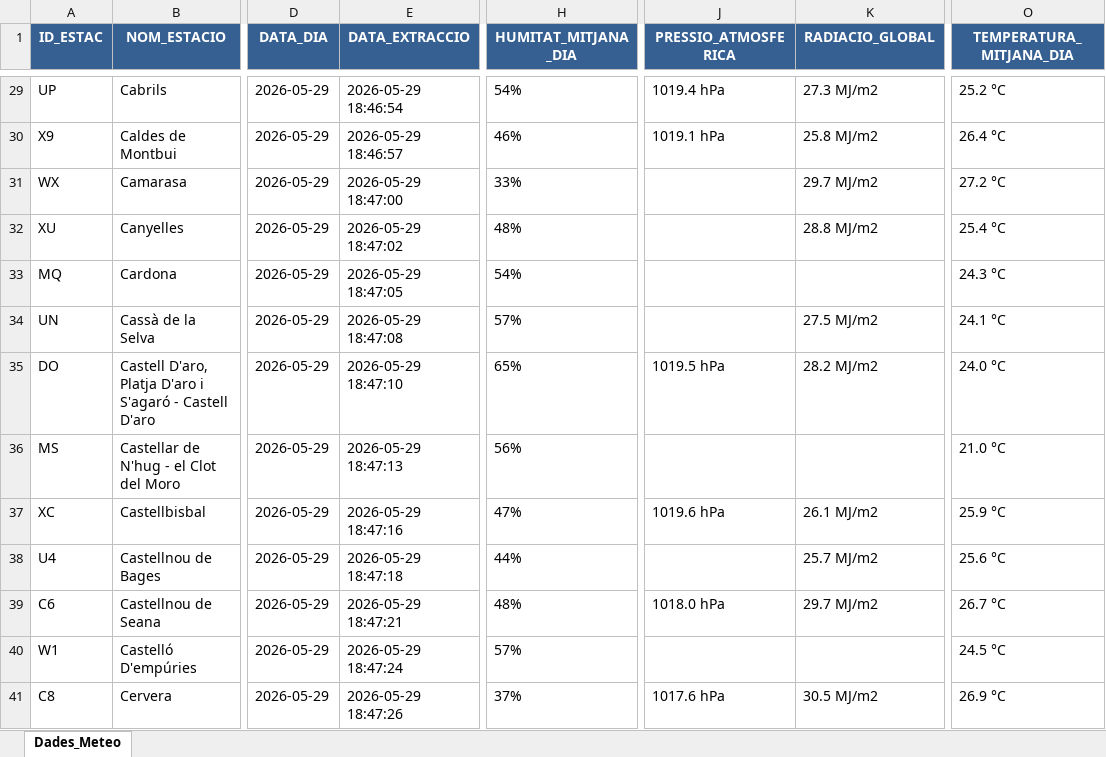
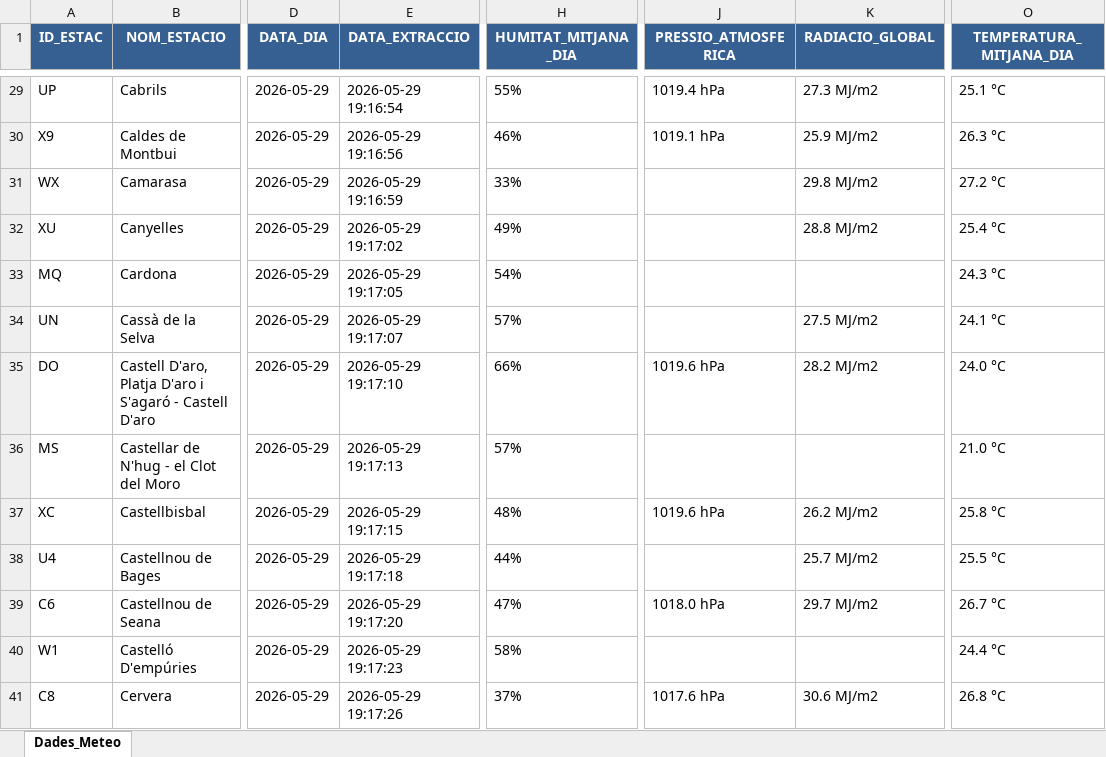
Before and after one commit to joandecorts/getdailydate, an Excel workbook: src/data/resum_diari_meteocat.xlsx, sheet Dades_Meteo, drawn as a sheet; only a part is shown, gaps mark what is left out; values as stored, in another font and other column widths than the file's, no borders; the diff covers the shown part only; the diff names each change by its address in the sheet, - before the commit and + after, or states it on an @@ line.

```diff
--- a/src/data/resum_diari_meteocat.xlsx (sheet Dades_Meteo)
+++ b/src/data/resum_diari_meteocat.xlsx (sheet Dades_Meteo)
-E29 (DATA_EXTRACCIO): 2026-05-29 18:46:54
+E29 (DATA_EXTRACCIO): 2026-05-29 19:16:54
-H29 (HUMITAT_MITJANA_DIA): 54%
+H29 (HUMITAT_MITJANA_DIA): 55%
-O29 (TEMPERATURA_MITJANA_DIA): 25.2 °C
+O29 (TEMPERATURA_MITJANA_DIA): 25.1 °C
-E30 (DATA_EXTRACCIO): 2026-05-29 18:46:57
+E30 (DATA_EXTRACCIO): 2026-05-29 19:16:56
-K30 (RADIACIO_GLOBAL): 25.8 MJ/m2
+K30 (RADIACIO_GLOBAL): 25.9 MJ/m2
-O30 (TEMPERATURA_MITJANA_DIA): 26.4 °C
+O30 (TEMPERATURA_MITJANA_DIA): 26.3 °C
-E31 (DATA_EXTRACCIO): 2026-05-29 18:47:00
+E31 (DATA_EXTRACCIO): 2026-05-29 19:16:59
-K31 (RADIACIO_GLOBAL): 29.7 MJ/m2
+K31 (RADIACIO_GLOBAL): 29.8 MJ/m2
-E32 (DATA_EXTRACCIO): 2026-05-29 18:47:02
+E32 (DATA_EXTRACCIO): 2026-05-29 19:17:02
-H32 (HUMITAT_MITJANA_DIA): 48%
+H32 (HUMITAT_MITJANA_DIA): 49%
-E33 (DATA_EXTRACCIO): 2026-05-29 18:47:05
+E33 (DATA_EXTRACCIO): 2026-05-29 19:17:05
-E34 (DATA_EXTRACCIO): 2026-05-29 18:47:08
+E34 (DATA_EXTRACCIO): 2026-05-29 19:17:07
-E35 (DATA_EXTRACCIO): 2026-05-29 18:47:10
+E35 (DATA_EXTRACCIO): 2026-05-29 19:17:10
-H35 (HUMITAT_MITJANA_DIA): 65%
+H35 (HUMITAT_MITJANA_DIA): 66%
-J35 (PRESSIO_ATMOSFERICA): 1019.5 hPa
+J35 (PRESSIO_ATMOSFERICA): 1019.6 hPa
-E36 (DATA_EXTRACCIO): 2026-05-29 18:47:13
+E36 (DATA_EXTRACCIO): 2026-05-29 19:17:13
-H36 (HUMITAT_MITJANA_DIA): 56%
+H36 (HUMITAT_MITJANA_DIA): 57%
-E37 (DATA_EXTRACCIO): 2026-05-29 18:47:16
+E37 (DATA_EXTRACCIO): 2026-05-29 19:17:15
-H37 (HUMITAT_MITJANA_DIA): 47%
+H37 (HUMITAT_MITJANA_DIA): 48%
-K37 (RADIACIO_GLOBAL): 26.1 MJ/m2
+K37 (RADIACIO_GLOBAL): 26.2 MJ/m2
-O37 (TEMPERATURA_MITJANA_DIA): 25.9 °C
+O37 (TEMPERATURA_MITJANA_DIA): 25.8 °C
-E38 (DATA_EXTRACCIO): 2026-05-29 18:47:18
+E38 (DATA_EXTRACCIO): 2026-05-29 19:17:18
-O38 (TEMPERATURA_MITJANA_DIA): 25.6 °C
+O38 (TEMPERATURA_MITJANA_DIA): 25.5 °C
-E39 (DATA_EXTRACCIO): 2026-05-29 18:47:21
+E39 (DATA_EXTRACCIO): 2026-05-29 19:17:20
-H39 (HUMITAT_MITJANA_DIA): 48%
+H39 (HUMITAT_MITJANA_DIA): 47%
-E40 (DATA_EXTRACCIO): 2026-05-29 18:47:24
+E40 (DATA_EXTRACCIO): 2026-05-29 19:17:23
-H40 (HUMITAT_MITJANA_DIA): 57%
+H40 (HUMITAT_MITJANA_DIA): 58%
-O40 (TEMPERATURA_MITJANA_DIA): 24.5 °C
+O40 (TEMPERATURA_MITJANA_DIA): 24.4 °C
-E41 (DATA_EXTRACCIO): 2026-05-29 18:47:26
+E41 (DATA_EXTRACCIO): 2026-05-29 19:17:26
-K41 (RADIACIO_GLOBAL): 30.5 MJ/m2
+K41 (RADIACIO_GLOBAL): 30.6 MJ/m2
-O41 (TEMPERATURA_MITJANA_DIA): 26.9 °C
+O41 (TEMPERATURA_MITJANA_DIA): 26.8 °C
```
Also changed, not shown: 399 edited cells elsewhere in this sheet, 3 other files.
